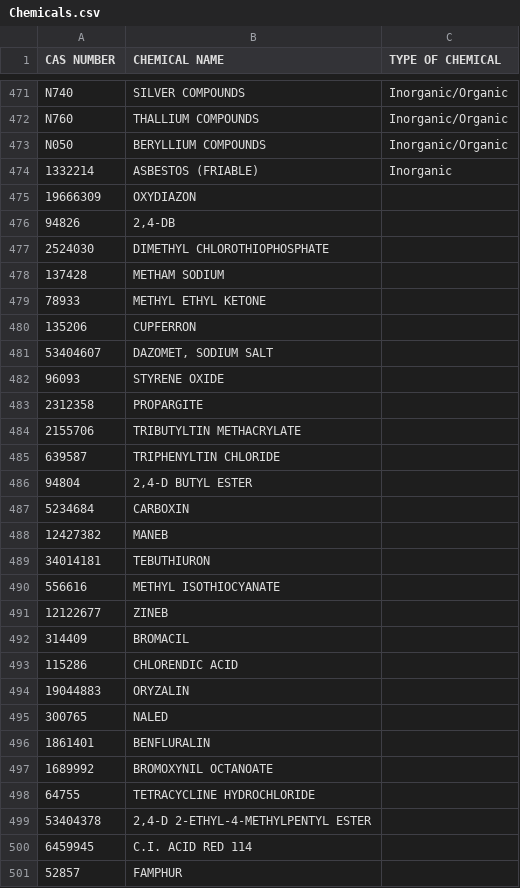
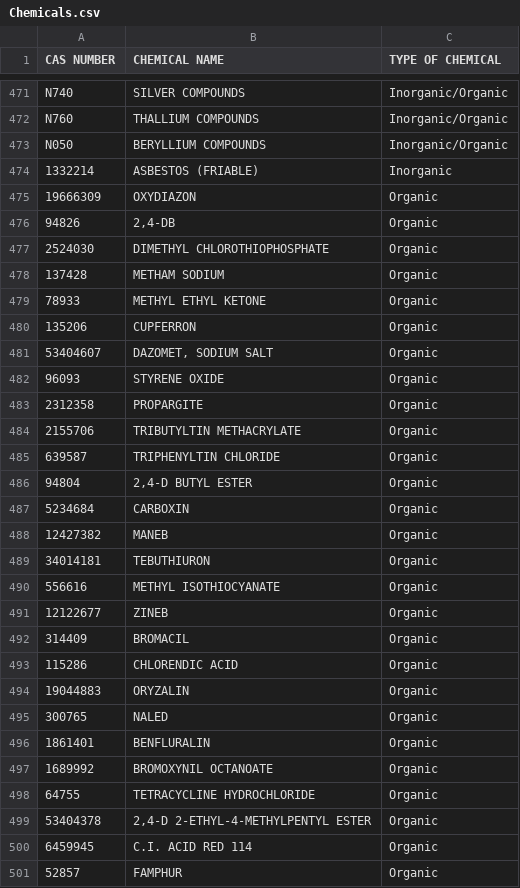
Before and after one commit to USEPA/PAU4Chem, a CSV file: Chemicals/Chemicals.csv, drawn as a sheet; only a part is shown, gaps mark what is left out; the diff covers the shown part only.

```diff
--- a/Chemicals/Chemicals.csv
+++ b/Chemicals/Chemicals.csv
@@ -474,28 +474,28 @@ N050,BERYLLIUM COMPOUNDS,Inorganic/Organic
 1332214,ASBESTOS (FRIABLE),Inorganic
-19666309,OXYDIAZON,
-94826,"2,4-DB",
-2524030,DIMETHYL CHLOROTHIOPHOSPHATE,
-137428,METHAM SODIUM,
-78933,METHYL ETHYL KETONE,
-135206,CUPFERRON,
-53404607,"DAZOMET, SODIUM SALT",
-96093,STYRENE OXIDE,
-2312358,PROPARGITE,
-2155706,TRIBUTYLTIN METHACRYLATE,
-639587,TRIPHENYLTIN CHLORIDE,
-94804,"2,4-D BUTYL ESTER",
-5234684,CARBOXIN,
-12427382,MANEB,
-34014181,TEBUTHIURON,
-556616,METHYL ISOTHIOCYANATE,
-12122677,ZINEB,
-314409,BROMACIL,
-115286,CHLORENDIC ACID,
-19044883,ORYZALIN,
-300765,NALED,
-1861401,BENFLURALIN,
-1689992,BROMOXYNIL OCTANOATE,
-64755,TETRACYCLINE HYDROCHLORIDE,
-53404378,"2,4-D 2-ETHYL-4-METHYLPENTYL ESTER",
-6459945,C.I. ACID RED 114,
-52857,FAMPHUR,
+19666309,OXYDIAZON,Organic
+94826,"2,4-DB",Organic
+2524030,DIMETHYL CHLOROTHIOPHOSPHATE,Organic
+137428,METHAM SODIUM,Organic
+78933,METHYL ETHYL KETONE,Organic
+135206,CUPFERRON,Organic
+53404607,"DAZOMET, SODIUM SALT",Organic
+96093,STYRENE OXIDE,Organic
+2312358,PROPARGITE,Organic
+2155706,TRIBUTYLTIN METHACRYLATE,Organic
+639587,TRIPHENYLTIN CHLORIDE,Organic
+94804,"2,4-D BUTYL ESTER",Organic
+5234684,CARBOXIN,Organic
+12427382,MANEB,Organic
+34014181,TEBUTHIURON,Organic
+556616,METHYL ISOTHIOCYANATE,Organic
+12122677,ZINEB,Organic
+314409,BROMACIL,Organic
+115286,CHLORENDIC ACID,Organic
+19044883,ORYZALIN,Organic
+300765,NALED,Organic
+1861401,BENFLURALIN,Organic
+1689992,BROMOXYNIL OCTANOATE,Organic
+64755,TETRACYCLINE HYDROCHLORIDE,Organic
+53404378,"2,4-D 2-ETHYL-4-METHYLPENTYL ESTER",Organic
+6459945,C.I. ACID RED 114,Organic
+52857,FAMPHUR,Organic
```
Also changed, not shown: 43 edited cells elsewhere in this file, 3 other files.
